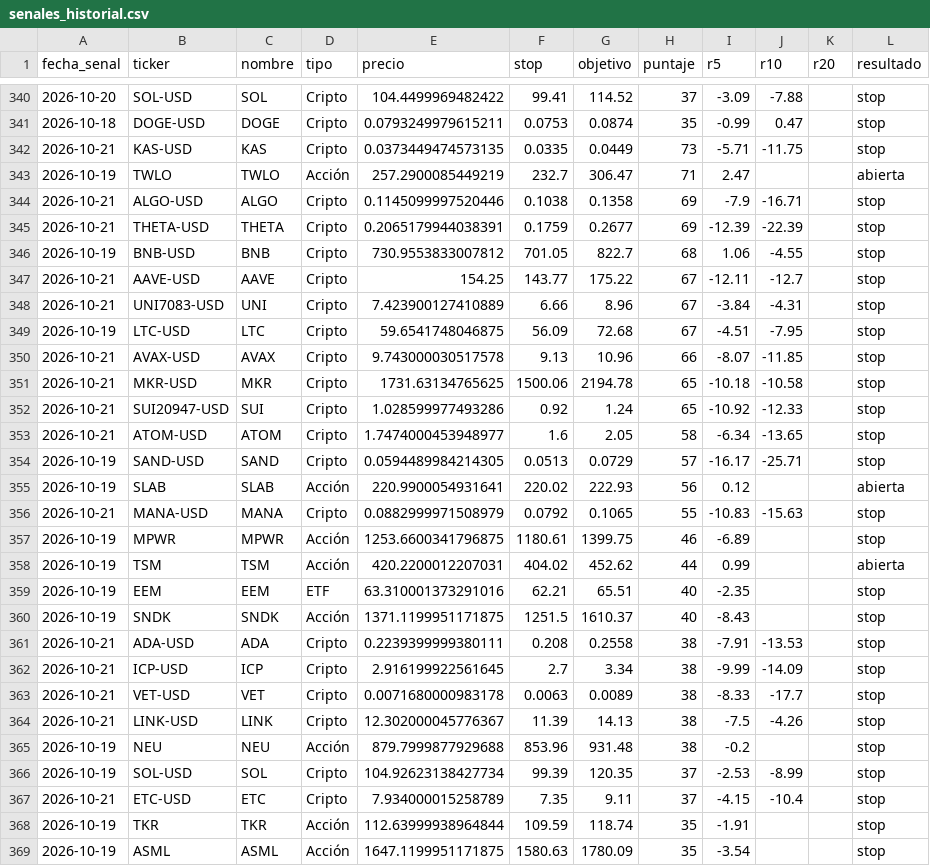
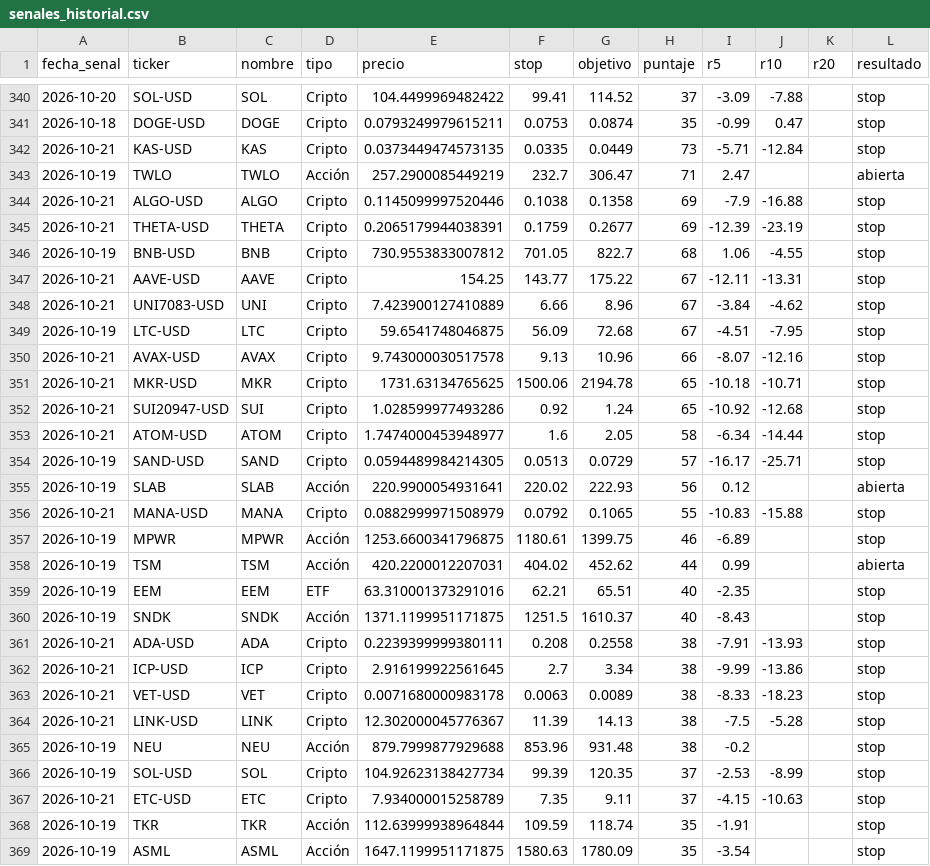
Before and after one commit to ernestoghilardi-trade/traderverde, a CSV file: senales_historial.csv, drawn as a sheet; only a part is shown, gaps mark what is left out; the diff covers the shown part only.

```diff
--- a/senales_historial.csv
+++ b/senales_historial.csv
@@ -341,17 +341,17 @@ fecha_senal,ticker,nombre,tipo,precio,stop,objetivo,puntaje,r5,r10,r20,resultado
 2026-10-18,DOGE-USD,DOGE,Cripto,0.0793249979615211,0.0753,0.0874,35,-0.99,0.47,,stop
-2026-10-21,KAS-USD,KAS,Cripto,0.0373449474573135,0.0335,0.0449,73,-5.71,-11.75,,stop
+2026-10-21,KAS-USD,KAS,Cripto,0.0373449474573135,0.0335,0.0449,73,-5.71,-12.84,,stop
 2026-10-19,TWLO,TWLO,Acción,257.2900085449219,232.7,306.47,71,2.47,,,abierta
-2026-10-21,ALGO-USD,ALGO,Cripto,0.1145099997520446,0.1038,0.1358,69,-7.9,-16.71,,stop
-2026-10-21,THETA-USD,THETA,Cripto,0.2065179944038391,0.1759,0.2677,69,-12.39,-22.39,,stop
+2026-10-21,ALGO-USD,ALGO,Cripto,0.1145099997520446,0.1038,0.1358,69,-7.9,-16.88,,stop
+2026-10-21,THETA-USD,THETA,Cripto,0.2065179944038391,0.1759,0.2677,69,-12.39,-23.19,,stop
 2026-10-19,BNB-USD,BNB,Cripto,730.9553833007812,701.05,822.7,68,1.06,-4.55,,stop
-2026-10-21,AAVE-USD,AAVE,Cripto,154.25,143.77,175.22,67,-12.11,-12.7,,stop
-2026-10-21,UNI7083-USD,UNI,Cripto,7.423900127410889,6.66,8.96,67,-3.84,-4.31,,stop
+2026-10-21,AAVE-USD,AAVE,Cripto,154.25,143.77,175.22,67,-12.11,-13.31,,stop
+2026-10-21,UNI7083-USD,UNI,Cripto,7.423900127410889,6.66,8.96,67,-3.84,-4.62,,stop
 2026-10-19,LTC-USD,LTC,Cripto,59.6541748046875,56.09,72.68,67,-4.51,-7.95,,stop
-2026-10-21,AVAX-USD,AVAX,Cripto,9.743000030517578,9.13,10.96,66,-8.07,-11.85,,stop
-2026-10-21,MKR-USD,MKR,Cripto,1731.63134765625,1500.06,2194.78,65,-10.18,-10.58,,stop
-2026-10-21,SUI20947-USD,SUI,Cripto,1.028599977493286,0.92,1.24,65,-10.92,-12.33,,stop
-2026-10-21,ATOM-USD,ATOM,Cripto,1.7474000453948977,1.6,2.05,58,-6.34,-13.65,,stop
+2026-10-21,AVAX-USD,AVAX,Cripto,9.743000030517578,9.13,10.96,66,-8.07,-12.16,,stop
+2026-10-21,MKR-USD,MKR,Cripto,1731.63134765625,1500.06,2194.78,65,-10.18,-10.71,,stop
+2026-10-21,SUI20947-USD,SUI,Cripto,1.028599977493286,0.92,1.24,65,-10.92,-12.68,,stop
+2026-10-21,ATOM-USD,ATOM,Cripto,1.7474000453948977,1.6,2.05,58,-6.34,-14.44,,stop
 2026-10-19,SAND-USD,SAND,Cripto,0.0594489984214305,0.0513,0.0729,57,-16.17,-25.71,,stop
 2026-10-19,SLAB,SLAB,Acción,220.9900054931641,220.02,222.93,56,0.12,,,abierta
-2026-10-21,MANA-USD,MANA,Cripto,0.0882999971508979,0.0792,0.1065,55,-10.83,-15.63,,stop
+2026-10-21,MANA-USD,MANA,Cripto,0.0882999971508979,0.0792,0.1065,55,-10.83,-15.88,,stop
 2026-10-19,MPWR,MPWR,Acción,1253.6600341796875,1180.61,1399.75,46,-6.89,,,stop
@@ -360,9 +360,9 @@ fecha_senal,ticker,nombre,tipo,precio,stop,objetivo,puntaje,r5,r10,r20,resultado
 2026-10-19,SNDK,SNDK,Acción,1371.1199951171875,1251.5,1610.37,40,-8.43,,,stop
-2026-10-21,ADA-USD,ADA,Cripto,0.2239399999380111,0.208,0.2558,38,-7.91,-13.53,,stop
-2026-10-21,ICP-USD,ICP,Cripto,2.916199922561645,2.7,3.34,38,-9.99,-14.09,,stop
-2026-10-21,VET-USD,VET,Cripto,0.0071680000983178,0.0063,0.0089,38,-8.33,-17.7,,stop
-2026-10-21,LINK-USD,LINK,Cripto,12.302000045776367,11.39,14.13,38,-7.5,-4.26,,stop
+2026-10-21,ADA-USD,ADA,Cripto,0.2239399999380111,0.208,0.2558,38,-7.91,-13.93,,stop
+2026-10-21,ICP-USD,ICP,Cripto,2.916199922561645,2.7,3.34,38,-9.99,-13.86,,stop
+2026-10-21,VET-USD,VET,Cripto,0.0071680000983178,0.0063,0.0089,38,-8.33,-18.23,,stop
+2026-10-21,LINK-USD,LINK,Cripto,12.302000045776367,11.39,14.13,38,-7.5,-5.28,,stop
 2026-10-19,NEU,NEU,Acción,879.7999877929688,853.96,931.48,38,-0.2,,,stop
 2026-10-19,SOL-USD,SOL,Cripto,104.92623138427734,99.39,120.35,37,-2.53,-8.99,,stop
-2026-10-21,ETC-USD,ETC,Cripto,7.934000015258789,7.35,9.11,37,-4.15,-10.4,,stop
+2026-10-21,ETC-USD,ETC,Cripto,7.934000015258789,7.35,9.11,37,-4.15,-10.63,,stop
 2026-10-19,TKR,TKR,Acción,112.63999938964844,109.59,118.74,35,-1.91,,,stop
```
Also changed, not shown: 10 added rows and 35 edited cells elsewhere in this file.
